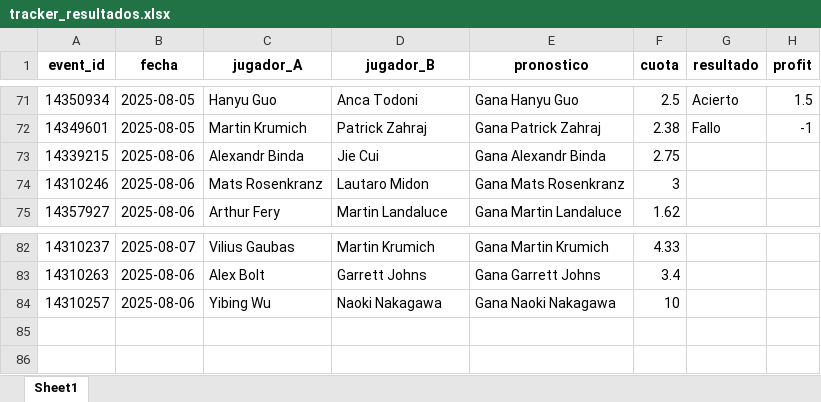
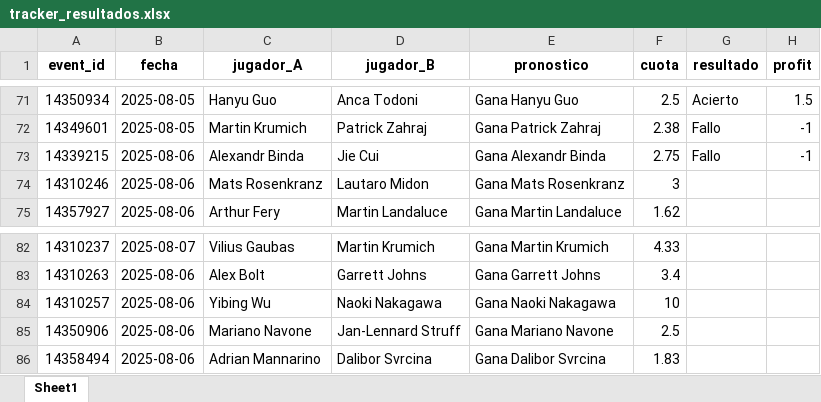
Before and after one commit to andreuroigv/tennis-tracker-app, an Excel workbook: tracker_resultados.xlsx, sheet Sheet1, drawn as a sheet; only a part is shown, gaps mark what is left out; values as stored, in another font and other column widths than the file's, no borders; the diff names each change by its address in the sheet, - before the commit and + after, or states it on an @@ line.

Commit message:
🔄 Actualización automática del tracker

```diff
--- a/tracker_resultados.xlsx (sheet Sheet1)
+++ b/tracker_resultados.xlsx (sheet Sheet1)
-G73 (resultado): (empty)
+G73 (resultado): Fallo
-H73 (profit): (empty)
+H73 (profit): -1
+row 85: 14350906 | 2025-08-06 | Mariano Navone | Jan-Lennard Struff | Gana Mariano Navone | 2.5
+row 86: 14358494 | 2025-08-06 | Adrian Mannarino | Dalibor Svrcina | Gana Dalibor Svrcina | 1.83
```
